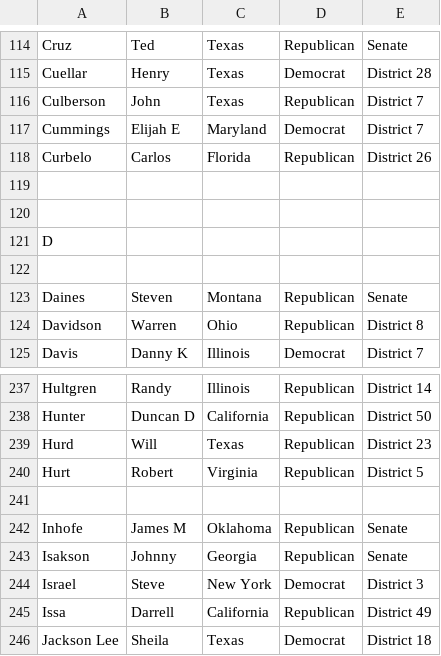
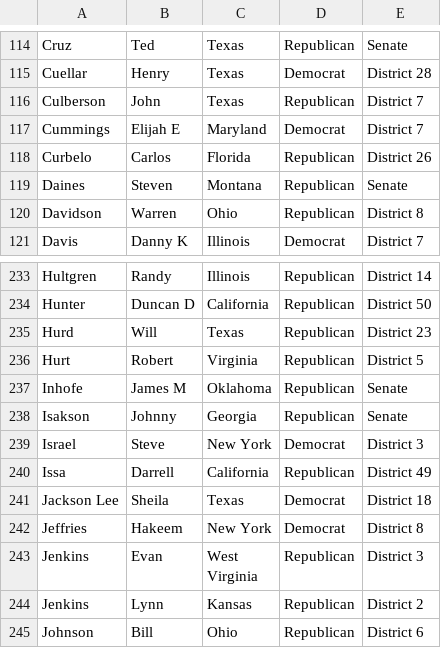
Before and after one commit to minnaheim/contribution_vote_data, a CSV file: data/original/representatives/representatives_114_manual.csv, drawn as a sheet; only a part is shown, gaps mark what is left out; the shorter side is filled out with more unchanged rows; the diff names each change by its address in the sheet, - before the commit and + after, or states it on an @@ line.

```diff
--- a/data/original/representatives/representatives_114_manual.csv
+++ b/data/original/representatives/representatives_114_manual.csv
-row 119: (empty)
-row 120: (empty)
-row 121: D
-row 122: (empty)
-row 241: (empty)
```
Also changed, not shown: 22 other files.
